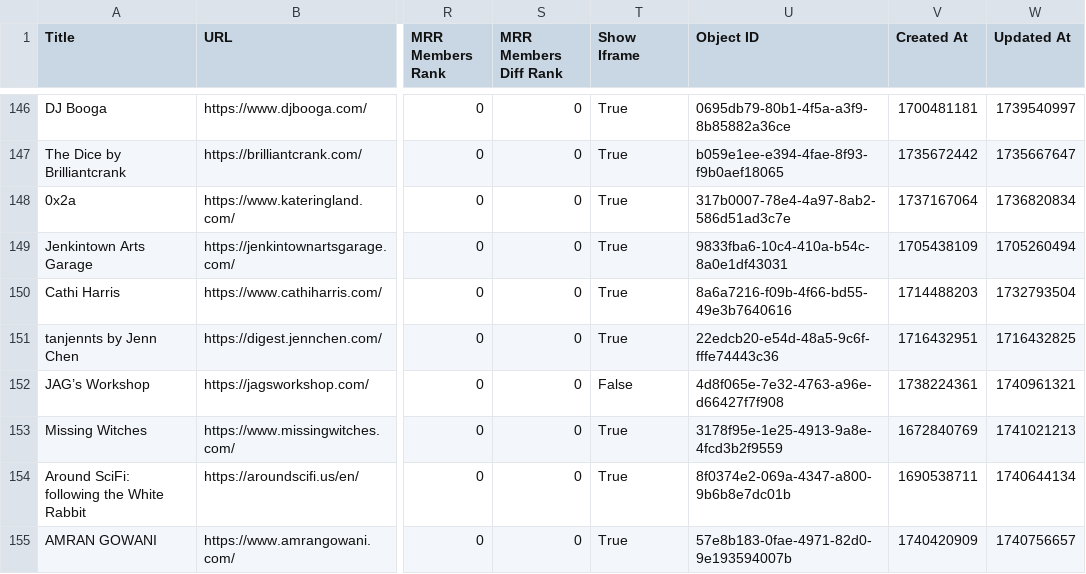
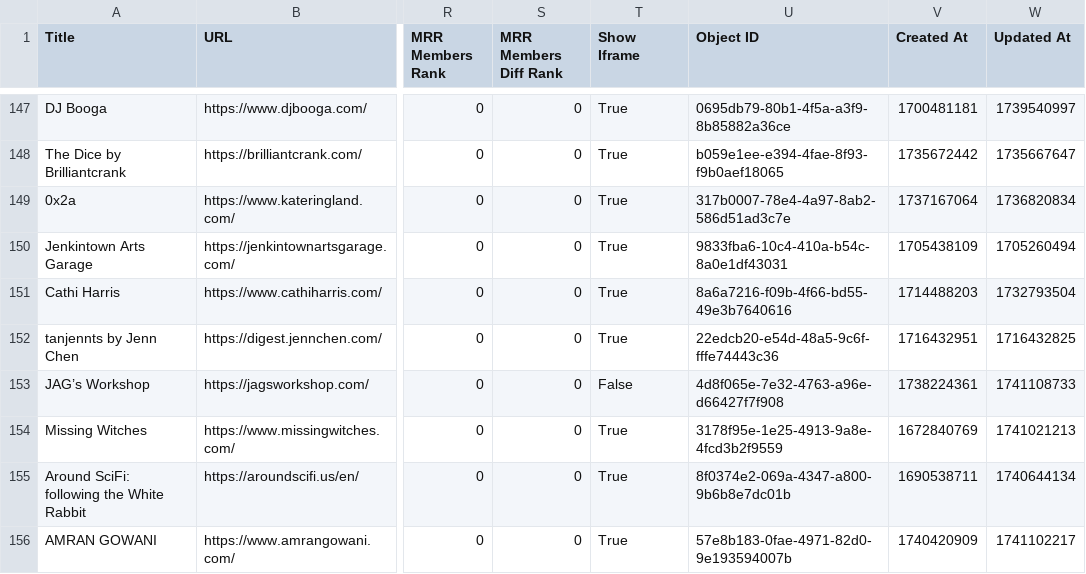
Before and after one commit to TheBoatyMcBoatFace/explore-ghosts, a CSV file: output/culture.csv, drawn as a sheet; only a part is shown, gaps mark what is left out; addresses are those after the commit; the diff covers the shown part only; the diff names each change by its address in the sheet, - before the commit and + after, or states it on an @@ line.

```diff
--- a/output/culture.csv
+++ b/output/culture.csv
-W153 (Updated At): 1740961321
+W153 (Updated At): 1741108733
-W156 (Updated At): 1740756657
+W156 (Updated At): 1741102217
```
Also changed, not shown: 3 added rows, 2 removed rows and 52 edited cells elsewhere in this file, output/entertainment.csv, output/faith.csv, 30 other files.
